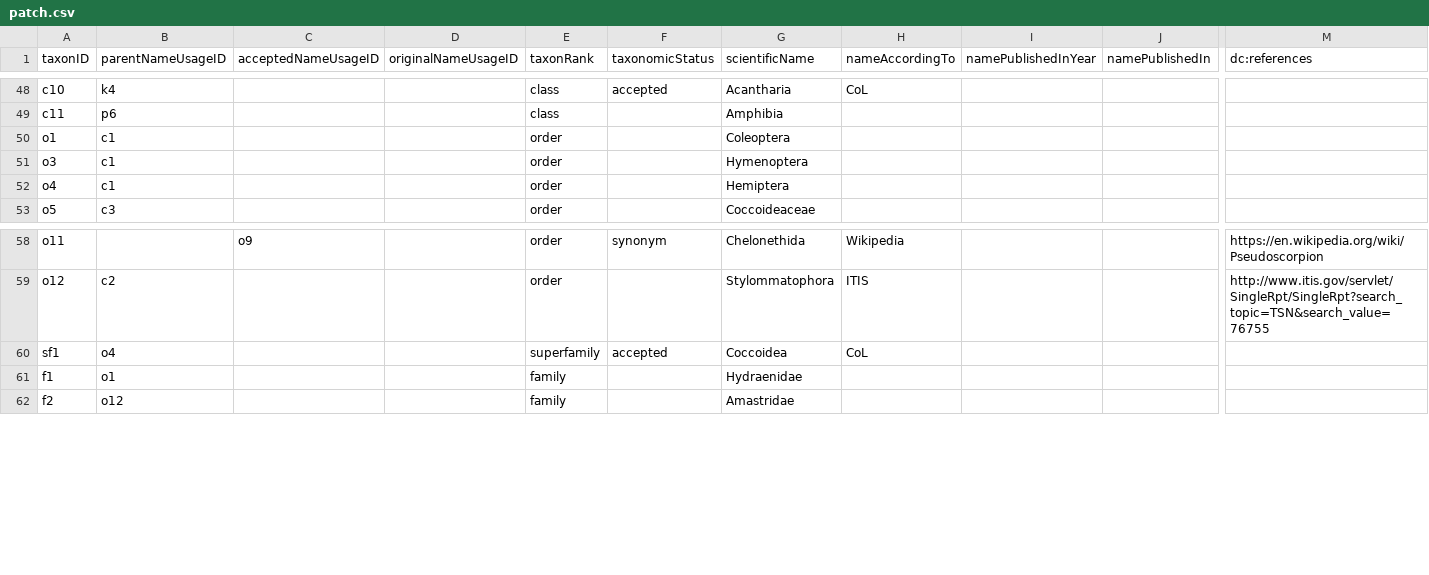
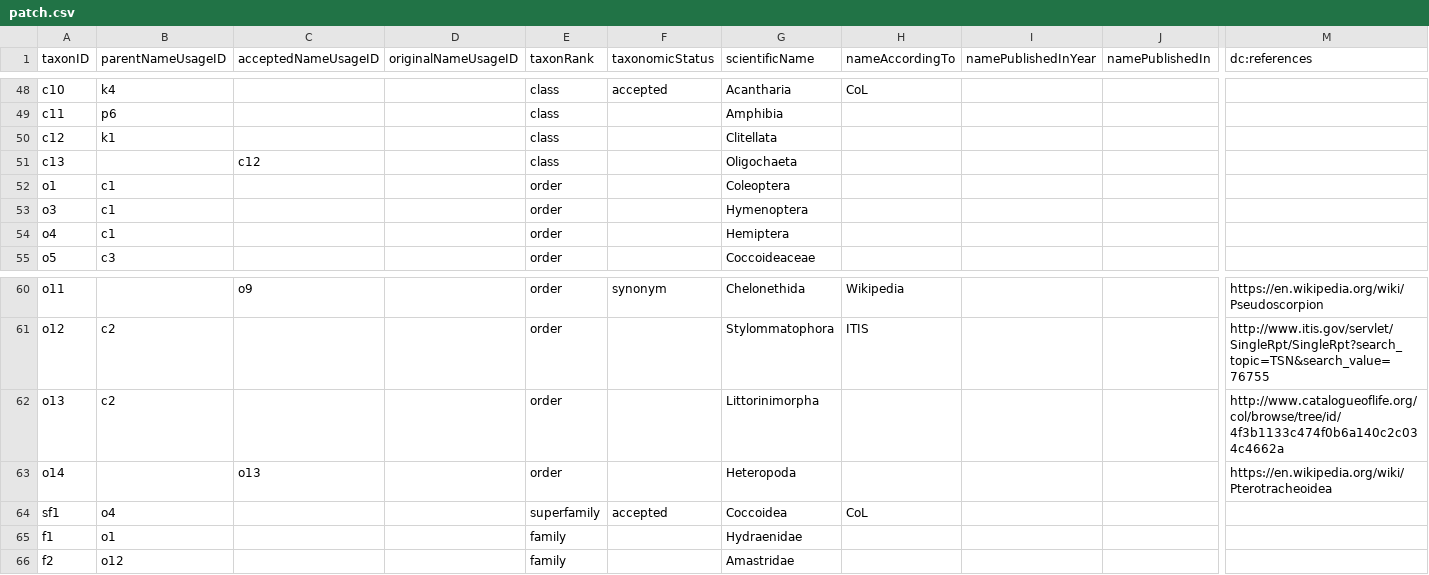
Before and after one commit to gbif/backbone-patch, a CSV file: patch.csv, drawn as a sheet; only a part is shown, gaps mark what is left out; rows hold the shown columns only; the diff names each change by its address in the sheet, - before the commit and + after, or states it on an @@ line.

Commit message:
Add Oligochaeta and Heteropoda, see http://dev.gbif.org/issues/browse/PF-2432 and http://dev.gbif.org/issues/browse/POR-3072

```diff
--- a/patch.csv
+++ b/patch.csv
+row 50: c12 | k1 |  |  | class |  | Clitellata
+row 51: c13 |  | c12 |  | class |  | Oligochaeta
+row 62: o13 | c2 |  |  | order |  | Littorinimorpha |  |  |  | http://www.catalogueoflife.org/col/browse/tree/id/4f3b1133c474f0b6a140c2c034c4662a
+row 63: o14 |  | o13 |  | order |  | Heteropoda |  |  |  | https://en.wikipedia.org/wiki/Pterotracheoidea
```
